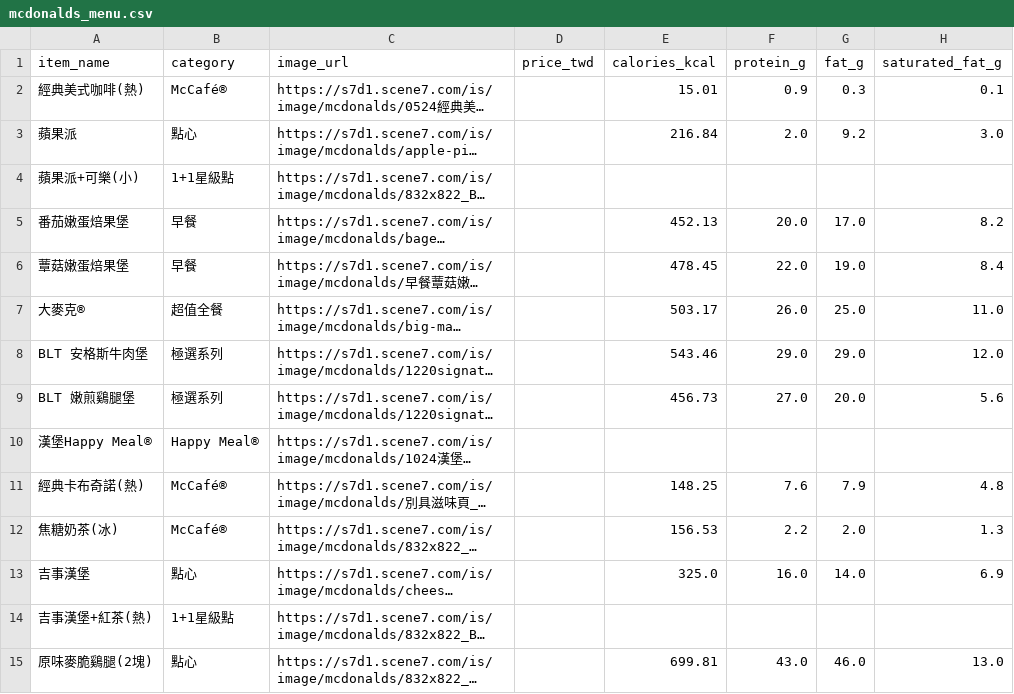
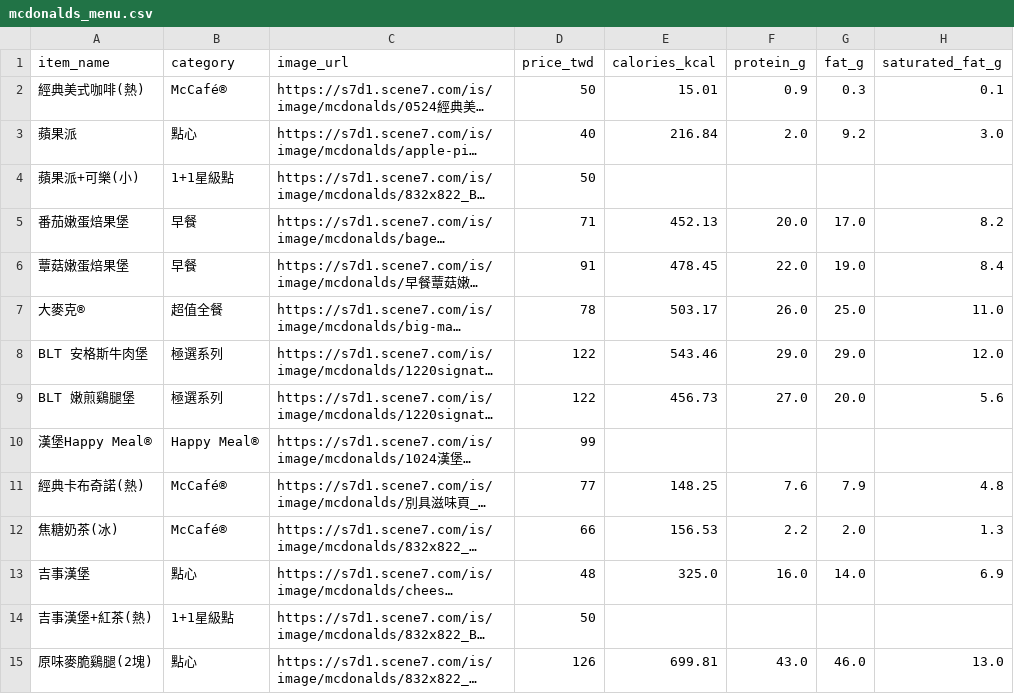
Before and after one commit to yukiyang08/superidol, a CSV file: backend/crawler/output/mcdonalds_menu.csv, drawn as a sheet; only a part is shown; long unchanged cells end in …; the diff covers the shown part only; the diff names each change by its address in the sheet, - before the commit and + after, or states it on an @@ line.

```diff
--- a/backend/crawler/output/mcdonalds_menu.csv
+++ b/backend/crawler/output/mcdonalds_menu.csv
-D2 (price_twd): (empty)
+D2 (price_twd): 50
-D3 (price_twd): (empty)
+D3 (price_twd): 40
-D4 (price_twd): (empty)
+D4 (price_twd): 50
-D5 (price_twd): (empty)
+D5 (price_twd): 71
-D6 (price_twd): (empty)
+D6 (price_twd): 91
-D7 (price_twd): (empty)
+D7 (price_twd): 78
-D8:D9 (price_twd): (empty)
+D8:D9 (price_twd): 122
-D10 (price_twd): (empty)
+D10 (price_twd): 99
-D11 (price_twd): (empty)
+D11 (price_twd): 77
-D12 (price_twd): (empty)
+D12 (price_twd): 66
-D13 (price_twd): (empty)
+D13 (price_twd): 48
-D14 (price_twd): (empty)
+D14 (price_twd): 50
-D15 (price_twd): (empty)
+D15 (price_twd): 126
```
Also changed, not shown: 106 edited cells elsewhere in this file, 1 other file.
